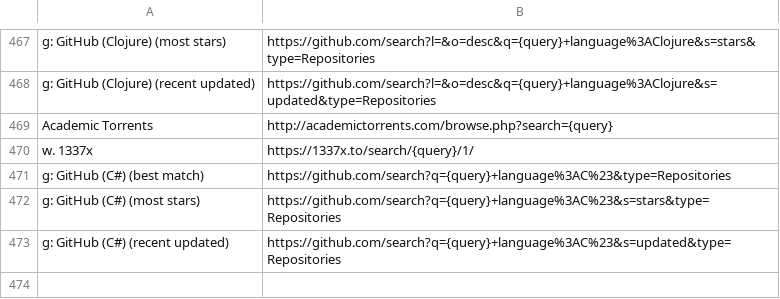
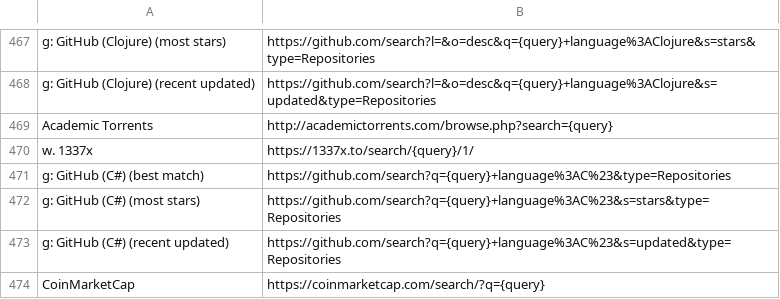
Before and after one commit to nikitavoloboev/alfred-web-searches, a CSV file: workflow/websites.csv, drawn as a sheet; only a part is shown, gaps mark what is left out; the diff names each change by its address in the sheet, - before the commit and + after, or states it on an @@ line.

Commit message:
Add CoinMarketCap

```diff
--- a/workflow/websites.csv
+++ b/workflow/websites.csv
+row 474: CoinMarketCap | https://coinmarketcap.com/search/?q={query}
```
